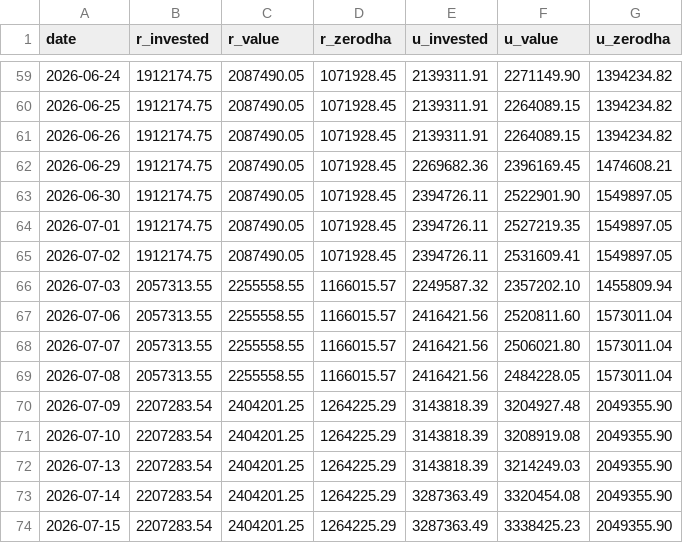
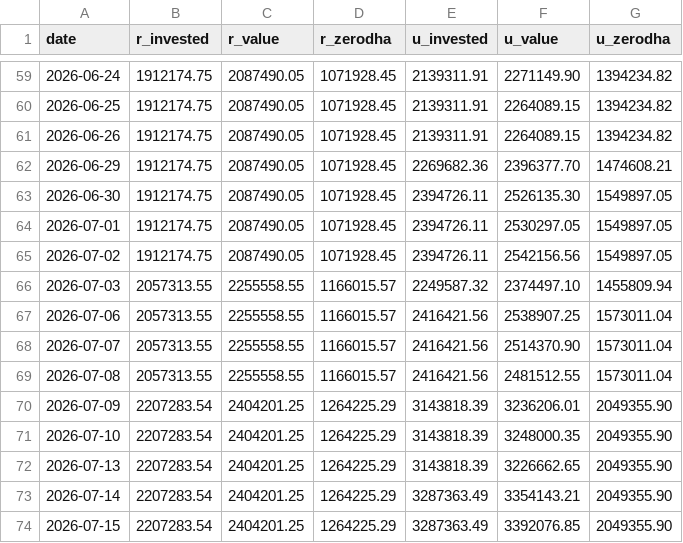
Before and after one commit to himanshu-1608/personal-portfolio, a CSV file: reports/portfolio_timeline.csv, drawn as a sheet; only a part is shown, gaps mark what is left out.

```diff
--- a/reports/portfolio_timeline.csv
+++ b/reports/portfolio_timeline.csv
@@ -61,14 +61,14 @@ date,r_invested,r_value,r_zerodha,u_invested,u_value,u_zerodha
 2026-06-26,1912174.75,2087490.05,1071928.45,2139311.91,2264089.15,1394234.82
-2026-06-29,1912174.75,2087490.05,1071928.45,2269682.36,2396169.45,1474608.21
-2026-06-30,1912174.75,2087490.05,1071928.45,2394726.11,2522901.90,1549897.05
-2026-07-01,1912174.75,2087490.05,1071928.45,2394726.11,2527219.35,1549897.05
-2026-07-02,1912174.75,2087490.05,1071928.45,2394726.11,2531609.41,1549897.05
-2026-07-03,2057313.55,2255558.55,1166015.57,2249587.32,2357202.10,1455809.94
-2026-07-06,2057313.55,2255558.55,1166015.57,2416421.56,2520811.60,1573011.04
-2026-07-07,2057313.55,2255558.55,1166015.57,2416421.56,2506021.80,1573011.04
-2026-07-08,2057313.55,2255558.55,1166015.57,2416421.56,2484228.05,1573011.04
-2026-07-09,2207283.54,2404201.25,1264225.29,3143818.39,3204927.48,2049355.90
-2026-07-10,2207283.54,2404201.25,1264225.29,3143818.39,3208919.08,2049355.90
-2026-07-13,2207283.54,2404201.25,1264225.29,3143818.39,3214249.03,2049355.90
-2026-07-14,2207283.54,2404201.25,1264225.29,3287363.49,3320454.08,2049355.90
-2026-07-15,2207283.54,2404201.25,1264225.29,3287363.49,3338425.23,2049355.90
+2026-06-29,1912174.75,2087490.05,1071928.45,2269682.36,2396377.70,1474608.21
+2026-06-30,1912174.75,2087490.05,1071928.45,2394726.11,2526135.30,1549897.05
+2026-07-01,1912174.75,2087490.05,1071928.45,2394726.11,2530297.05,1549897.05
+2026-07-02,1912174.75,2087490.05,1071928.45,2394726.11,2542156.56,1549897.05
+2026-07-03,2057313.55,2255558.55,1166015.57,2249587.32,2374497.10,1455809.94
+2026-07-06,2057313.55,2255558.55,1166015.57,2416421.56,2538907.25,1573011.04
+2026-07-07,2057313.55,2255558.55,1166015.57,2416421.56,2514370.90,1573011.04
+2026-07-08,2057313.55,2255558.55,1166015.57,2416421.56,2481512.55,1573011.04
+2026-07-09,2207283.54,2404201.25,1264225.29,3143818.39,3236206.01,2049355.90
+2026-07-10,2207283.54,2404201.25,1264225.29,3143818.39,3248000.35,2049355.90
+2026-07-13,2207283.54,2404201.25,1264225.29,3143818.39,3226662.65,2049355.90
+2026-07-14,2207283.54,2404201.25,1264225.29,3287363.49,3354143.21,2049355.90
+2026-07-15,2207283.54,2404201.25,1264225.29,3287363.49,3392076.85,2049355.90
```
Also changed, not shown: reports/mtf_pnl_summary.csv, reports/stock_pnl_summary.csv, 4 other files.
